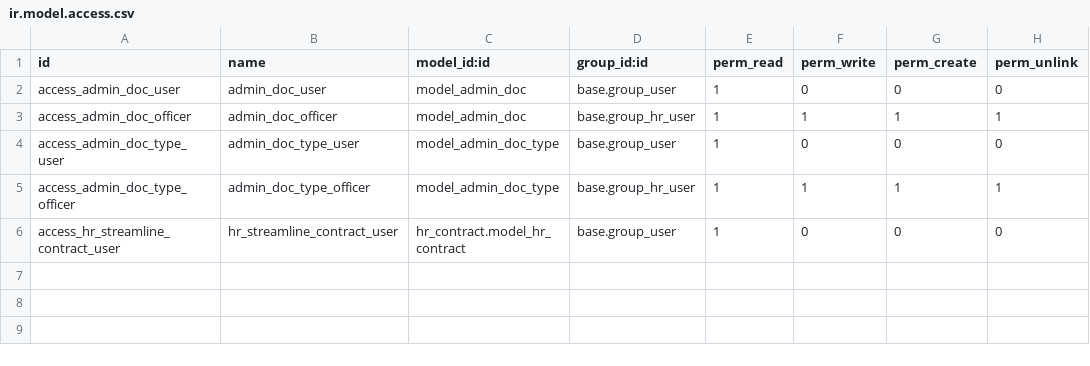
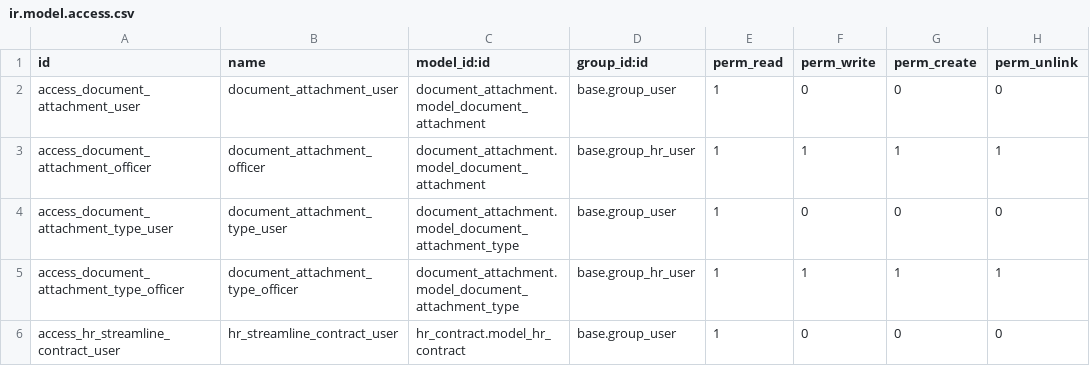
Before and after one commit to xcgd/hr_streamline, a CSV file: security/ir.model.access.csv, drawn as a sheet.

Commit message:
Update refs to admin_doc

```diff
--- a/security/ir.model.access.csv
+++ b/security/ir.model.access.csv
@@ -1,6 +1,6 @@
 id,name,model_id:id,group_id:id,perm_read,perm_write,perm_create,perm_unlink
-access_admin_doc_user,admin_doc_user,model_admin_doc,base.group_user,1,0,0,0
-access_admin_doc_officer,admin_doc_officer,model_admin_doc,base.group_hr_user,1,1,1,1
-access_admin_doc_type_user,admin_doc_type_user,model_admin_doc_type,base.group_user,1,0,0,0
-access_admin_doc_type_officer,admin_doc_type_officer,model_admin_doc_type,base.group_hr_user,1,1,1,1
+access_document_attachment_user,document_attachment_user,document_attachment.model_document_attachment,base.group_user,1,0,0,0
+access_document_attachment_officer,document_attachment_officer,document_attachment.model_document_attachment,base.group_hr_user,1,1,1,1
+access_document_attachment_type_user,document_attachment_type_user,document_attachment.model_document_attachment_type,base.group_user,1,0,0,0
+access_document_attachment_type_officer,document_attachment_type_officer,document_attachment.model_document_attachment_type,base.group_hr_user,1,1,1,1
 access_hr_streamline_contract_user,hr_streamline_contract_user,hr_contract.model_hr_contract,base.group_user,1,0,0,0
```
Also changed, not shown: 1 other file.
